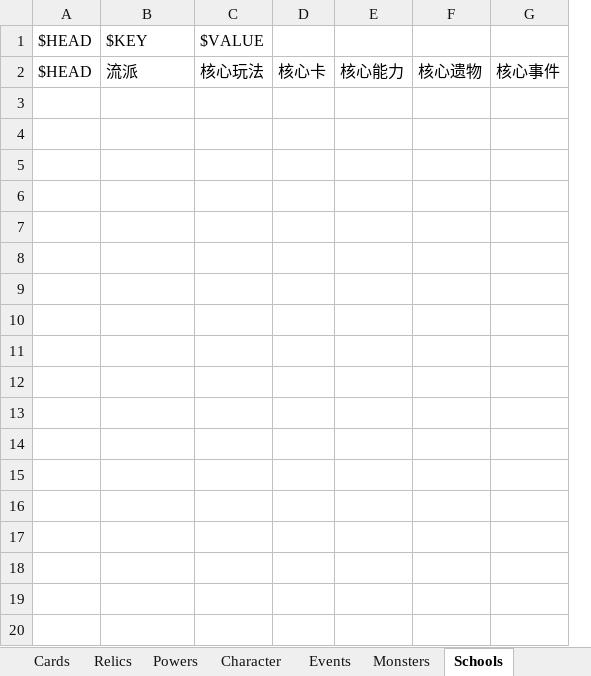
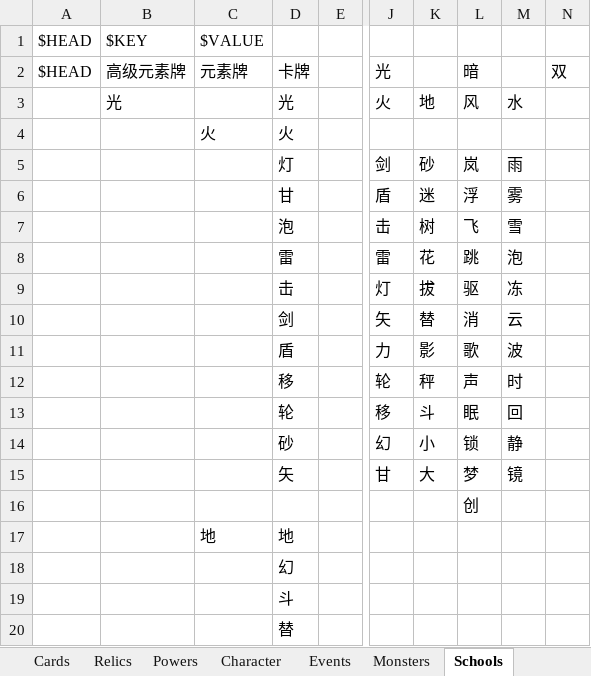
Before and after one commit to tuzishu/KinomotoSakuraMod, an Excel workbook: Excel/PlanningCase.xlsx, sheet Schools, drawn as a sheet; only a part is shown, gaps mark what is left out; values as stored, in another font and other column widths than the file's, no borders; removed rows and columns are numbered as before the commit, all else as after; rows hold the shown columns only; the diff covers the shown part only; the diff names each change by its address in the sheet, - before the commit and + after, or states it on an @@ line.

Commit message:
策划案

```diff
--- a/Excel/PlanningCase.xlsx (sheet Schools)
+++ b/Excel/PlanningCase.xlsx (sheet Schools)
-column D, row 2: 核心卡
-column E, row 2: 核心能力
-column F, row 2: 核心遗物
-column G, row 2: 核心事件
+column D, row 2: 卡牌
+column E, empty
+column J, row 2: 光
+column K, empty
+column L, row 2: 暗
+column M, empty
+column N, row 2: 双
-B2: 流派
+B2: 高级元素牌
-C2: 核心玩法
+C2: 元素牌
+row 3:  | 光 |  | 光 |  | 火 | 地 | 风 | 水
+row 4:  |  | 火 | 火
+row 5:  |  |  | 灯 |  | 剑 | 砂 | 岚 | 雨
+row 6:  |  |  | 甘 |  | 盾 | 迷 | 浮 | 雾
+row 7:  |  |  | 泡 |  | 击 | 树 | 飞 | 雪
+row 8:  |  |  | 雷 |  | 雷 | 花 | 跳 | 泡
+row 9:  |  |  | 击 |  | 灯 | 拔 | 驱 | 冻
+row 10:  |  |  | 剑 |  | 矢 | 替 | 消 | 云
+row 11:  |  |  | 盾 |  | 力 | 影 | 歌 | 波
+row 12:  |  |  | 移 |  | 轮 | 秤 | 声 | 时
+row 13:  |  |  | 轮 |  | 移 | 斗 | 眠 | 回
+row 14:  |  |  | 砂 |  | 幻 | 小 | 锁 | 静
+row 15:  |  |  | 矢 |  | 甘 | 大 | 梦 | 镜
+row 16:  |  |  |  |  |  |  | 创
+row 17:  |  | 地 | 地
+row 18:  |  |  | 幻
+row 19:  |  |  | 斗
+row 20:  |  |  | 替
```
Also changed, not shown: 39 added rows and 4 added columns elsewhere in this sheet, sheet Cards.
